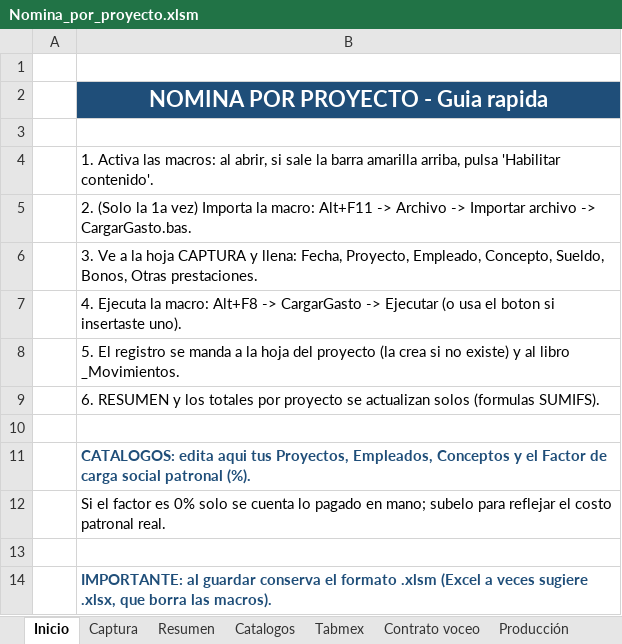
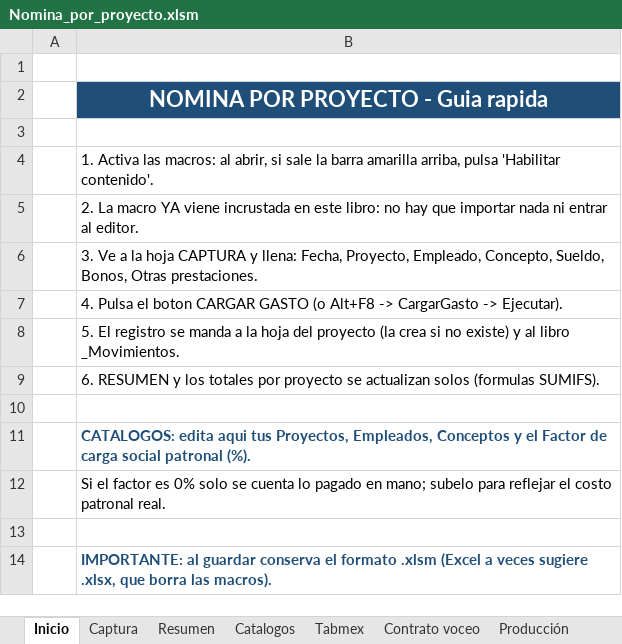
Before and after one commit to comercializadoraisv-cpu/Costos-Tabmex, an Excel workbook: Nomina_por_proyecto.xlsm, sheet Inicio, drawn as a sheet; values as stored, in another font and other column widths than the file's, no borders; the diff names each change by its address in the sheet, - before the commit and + after, or states it on an @@ line.

```diff
--- a/Nomina_por_proyecto.xlsm (sheet Inicio)
+++ b/Nomina_por_proyecto.xlsm (sheet Inicio)
-B5: 2. (Solo la 1a vez) Importa la macro: Alt+F11 -> Archivo -> Importar archivo -> CargarGasto.bas.
+B5: 2. La macro YA viene incrustada en este libro: no hay que importar nada ni entrar al editor.
-B7: 4. Ejecuta la macro: Alt+F8 -> CargarGasto -> Ejecutar (o usa el boton si insertaste uno).
+B7: 4. Pulsa el boton CARGAR GASTO (o Alt+F8 -> CargarGasto -> Ejecutar).
```
Also changed, not shown: 7 other files.
